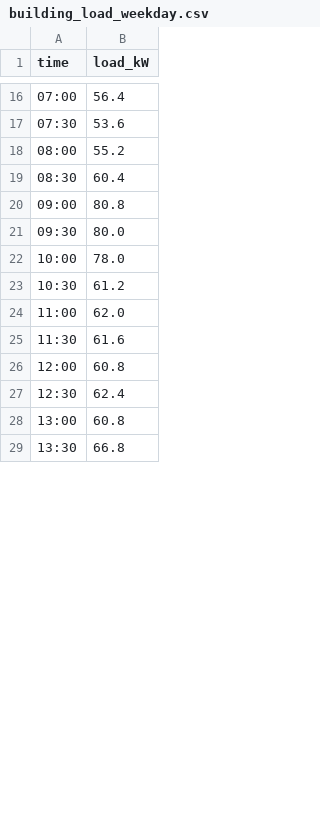
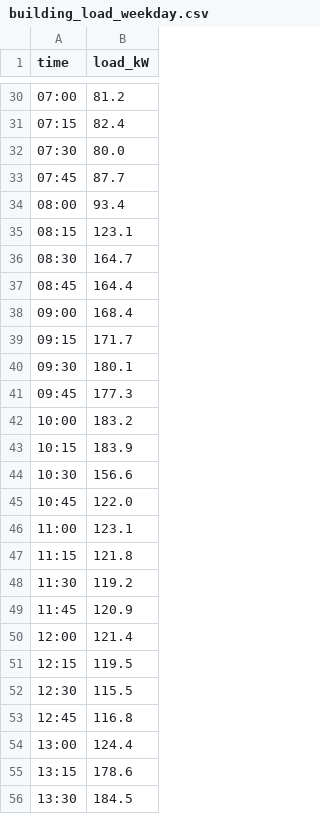
Before and after one commit to kavishkasandaruwan22/Voltstation, a CSV file: data/building_load_weekday.csv, drawn as a sheet; only a part is shown, gaps mark what is left out; the diff covers the shown part only.

```diff
--- a/data/building_load_weekday.csv
+++ b/data/building_load_weekday.csv
@@ -16,14 +30,27 @@ time,load_kW
-07:00,56.4
-07:30,53.6
-08:00,55.2
-08:30,60.4
-09:00,80.8
-09:30,80.0
-10:00,78.0
-10:30,61.2
-11:00,62.0
-11:30,61.6
-12:00,60.8
-12:30,62.4
-13:00,60.8
-13:30,66.8
+07:00,81.2
+07:15,82.4
+07:30,80.0
+07:45,87.7
+08:00,93.4
+08:15,123.1
+08:30,164.7
+08:45,164.4
+09:00,168.4
+09:15,171.7
+09:30,180.1
+09:45,177.3
+10:00,183.2
+10:15,183.9
+10:30,156.6
+10:45,122.0
+11:00,123.1
+11:15,121.8
+11:30,119.2
+11:45,120.9
+12:00,121.4
+12:15,119.5
+12:30,115.5
+12:45,116.8
+13:00,124.4
+13:15,178.6
+13:30,184.5
```
Also changed, not shown: 35 added rows and 34 edited cells elsewhere in this file, data/building_load_weekend.csv, 8 other files.
